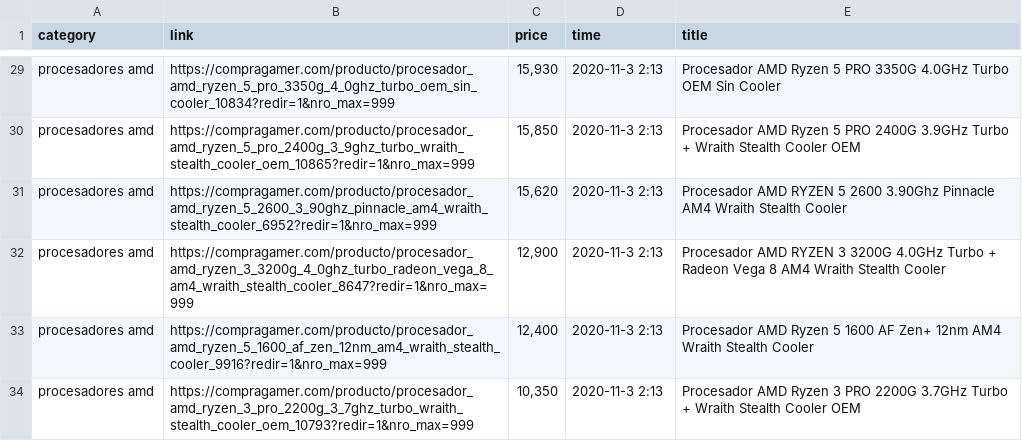
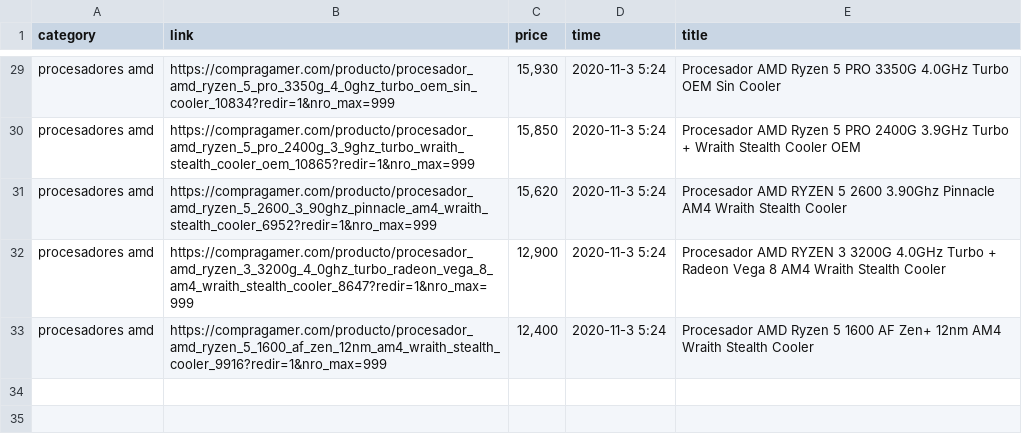
Before and after one commit to AgustinOberg/TRZearcher, a CSV file: searcher/trzpiders/trzpiders/spiders/compragamer.csv, drawn as a sheet; only a part is shown, gaps mark what is left out; the diff covers the shown part only; the diff names each change by its address in the sheet, - before the commit and + after, or states it on an @@ line.

```diff
--- a/searcher/trzpiders/trzpiders/spiders/compragamer.csv
+++ b/searcher/trzpiders/trzpiders/spiders/compragamer.csv
-D29:D33 (time): 2020-11-3 2:13
+D29:D33 (time): 2020-11-3 5:24
-row 34: procesadores amd | https://compragamer.com/producto/procesador_amd_ryzen_3_pro_2200g_3_7ghz_turbo_wraith_stealth_cooler_oem_10793?redir=1&nro_max=999 | 10,350 | 2020-11-3 2:13 | Procesador AMD Ryzen 3 PRO 2200G 3.7GHz Turbo + Wraith Stealth Cooler OEM
```
Also changed, not shown: 27 edited cells elsewhere in this file, searcher/trzpiders/trzpiders/spiders/fullh4rd.csv, searcher/trzpiders/trzpiders/spiders/gezatek.csv, 6 other files.
